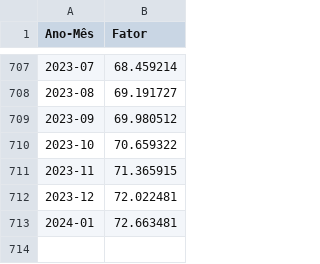
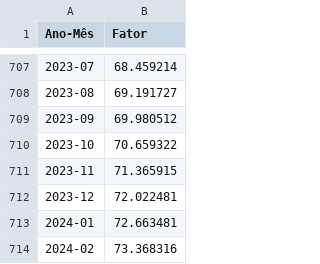
Before and after one commit to fsbaldo/tambaqui, a CSV file: tabela_de_atualizacao_ec113.csv, drawn as a sheet; only a part is shown, gaps mark what is left out; the diff names each change by its address in the sheet, - before the commit and + after, or states it on an @@ line.

```diff
--- a/tabela_de_atualizacao_ec113.csv
+++ b/tabela_de_atualizacao_ec113.csv
+row 714: 2024-02 | 73.368316
```
Also changed, not shown: 1 other file.
